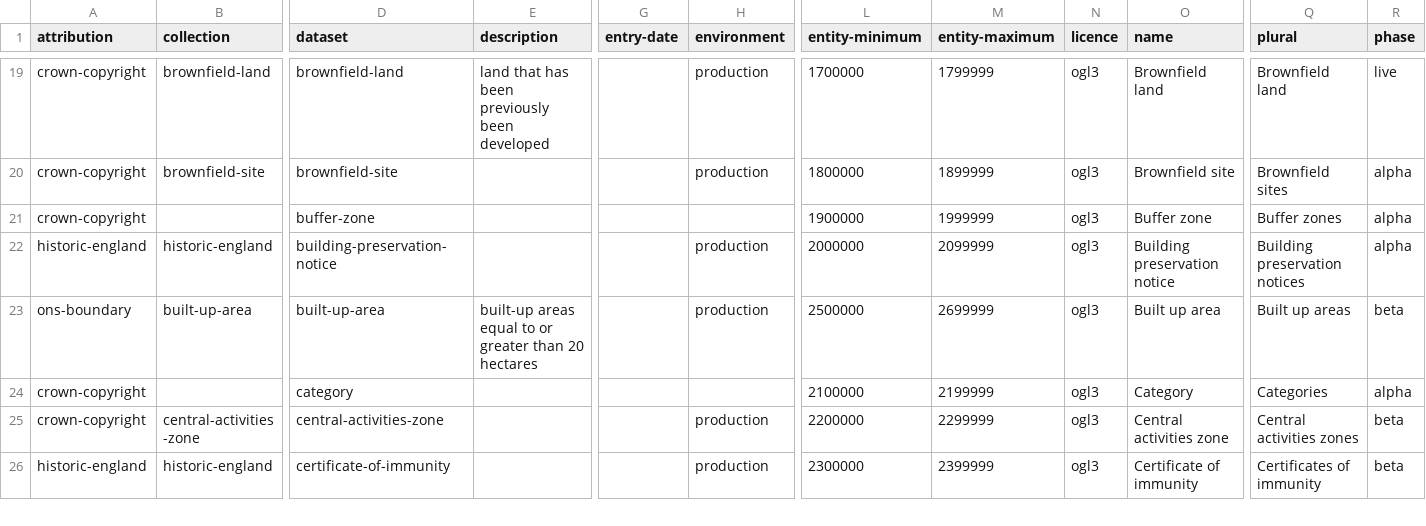
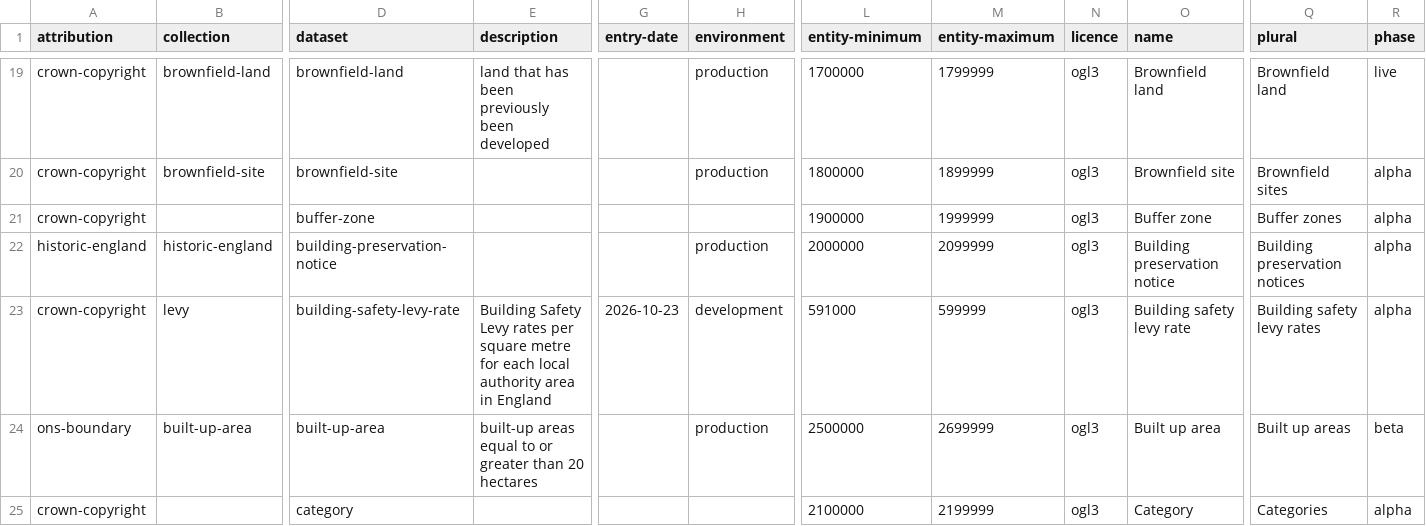
Before and after one commit to digital-land/specification, a CSV file: specification/dataset.csv, drawn as a sheet; only a part is shown, gaps mark what is left out; the shorter side is filled out with more unchanged rows; rows hold the shown columns only; the diff names each change by its address in the sheet, - before the commit and + after, or states it on an @@ line.

```diff
--- a/specification/dataset.csv
+++ b/specification/dataset.csv
+row 23: crown-copyright | levy | building-safety-levy-rate | Building Safety Levy rates per square metre for each local authority area in England | 2026-10-23 | development | 591000 | 599999 | ogl3 | Building safety levy rate | Building safety levy rates | alpha
```
Also changed, not shown: specification/dataset-field.csv, specification/field.csv, 6 other files.
